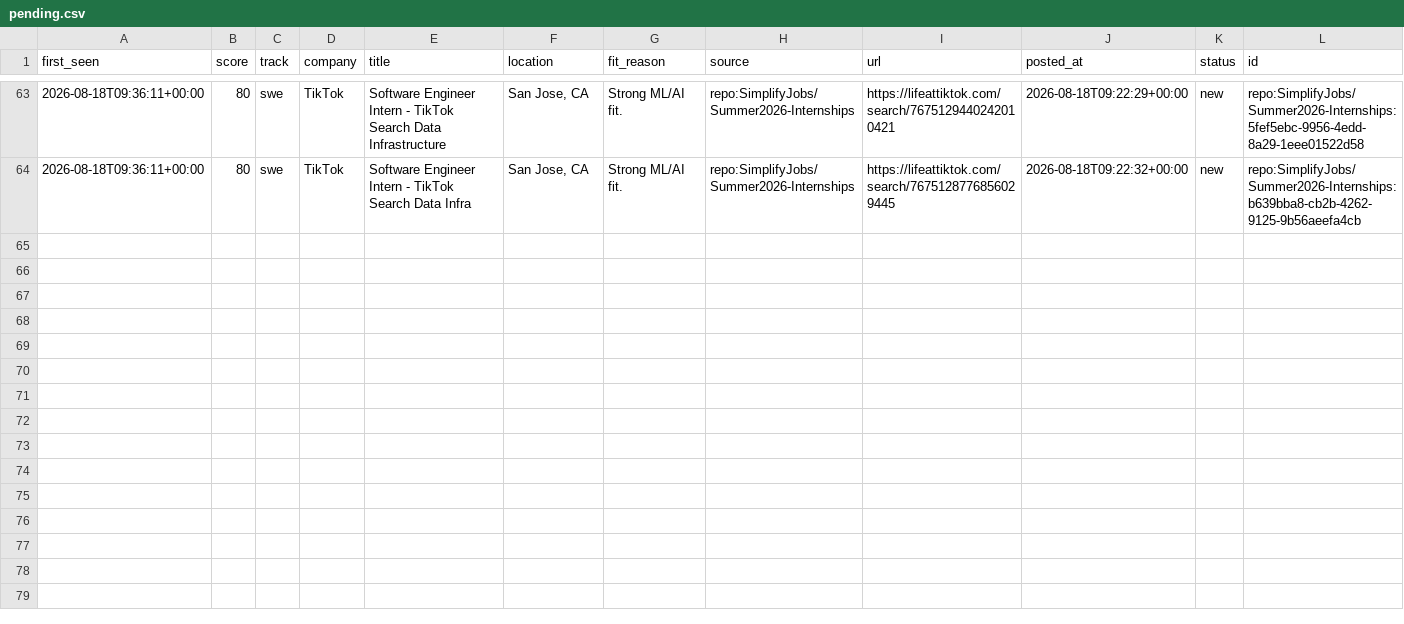
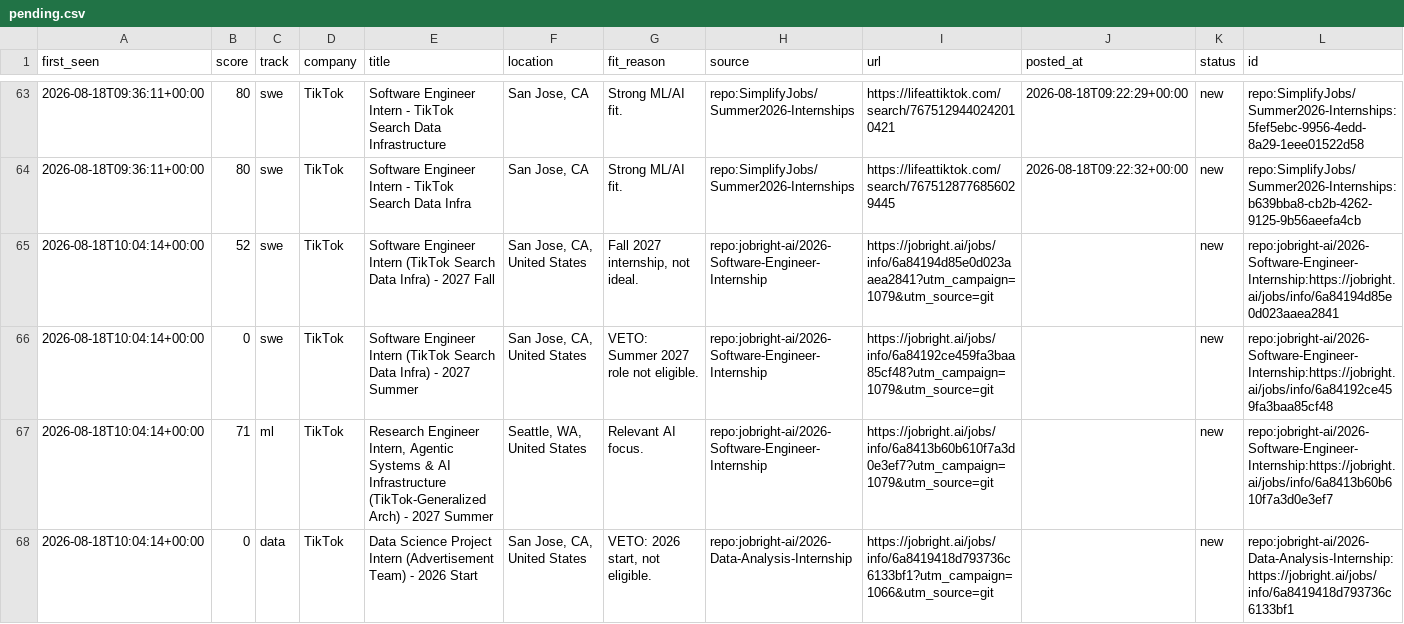
Before and after one commit to ShuklaA11/Sentinel, a CSV file: data/pending.csv, drawn as a sheet; only a part is shown, gaps mark what is left out; the diff covers the shown part only; the diff names each change by its address in the sheet, - before the commit and + after, or states it on an @@ line.

```diff
--- a/data/pending.csv
+++ b/data/pending.csv
+row 65: 2026-08-18T10:04:14+00:00 | 52 | swe | TikTok | Software Engineer Intern (TikTok Search Data Infra) - 2027 Fall | San Jose, CA, United States | Fall 2027 internship, not ideal. | repo:jobright-ai/2026-Software-Engineer-Internship | https://jobright.ai/jobs/info/6a84194d85e0d023aaea2841?utm_campaign=1079&utm_source=git |  | new | repo:jobright-ai/2026-Software-Engineer-Internship:https://jobright.ai/jobs/info/6a84194d85e0d023aaea2841
+row 66: 2026-08-18T10:04:14+00:00 | 0 | swe | TikTok | Software Engineer Intern (TikTok Search Data Infra) - 2027 Summer | San Jose, CA, United States | VETO: Summer 2027 role not eligible. | repo:jobright-ai/2026-Software-Engineer-Internship | https://jobright.ai/jobs/info/6a84192ce459fa3baa85cf48?utm_campaign=1079&utm_source=git |  | new | repo:jobright-ai/2026-Software-Engineer-Internship:https://jobright.ai/jobs/info/6a84192ce459fa3baa85cf48
+row 67: 2026-08-18T10:04:14+00:00 | 71 | ml | TikTok | Research Engineer Intern, Agentic Systems & AI Infrastructure (TikTok-Generalized Arch) - 2027 Summer | Seattle, WA, United States | Relevant AI focus. | repo:jobright-ai/2026-Software-Engineer-Internship | https://jobright.ai/jobs/info/6a8413b60b610f7a3d0e3ef7?utm_campaign=1079&utm_source=git |  | new | repo:jobright-ai/2026-Software-Engineer-Internship:https://jobright.ai/jobs/info/6a8413b60b610f7a3d0e3ef7
+row 68: 2026-08-18T10:04:14+00:00 | 0 | data | TikTok | Data Science Project Intern (Advertisement Team) - 2026 Start | San Jose, CA, United States | VETO: 2026 start, not eligible. | repo:jobright-ai/2026-Data-Analysis-Internship | https://jobright.ai/jobs/info/6a8419418d793736c6133bf1?utm_campaign=1066&utm_source=git |  | new | repo:jobright-ai/2026-Data-Analysis-Internship:https://jobright.ai/jobs/info/6a8419418d793736c6133bf1
```
Also changed, not shown: 3 added rows elsewhere in this file, 2 other files.
